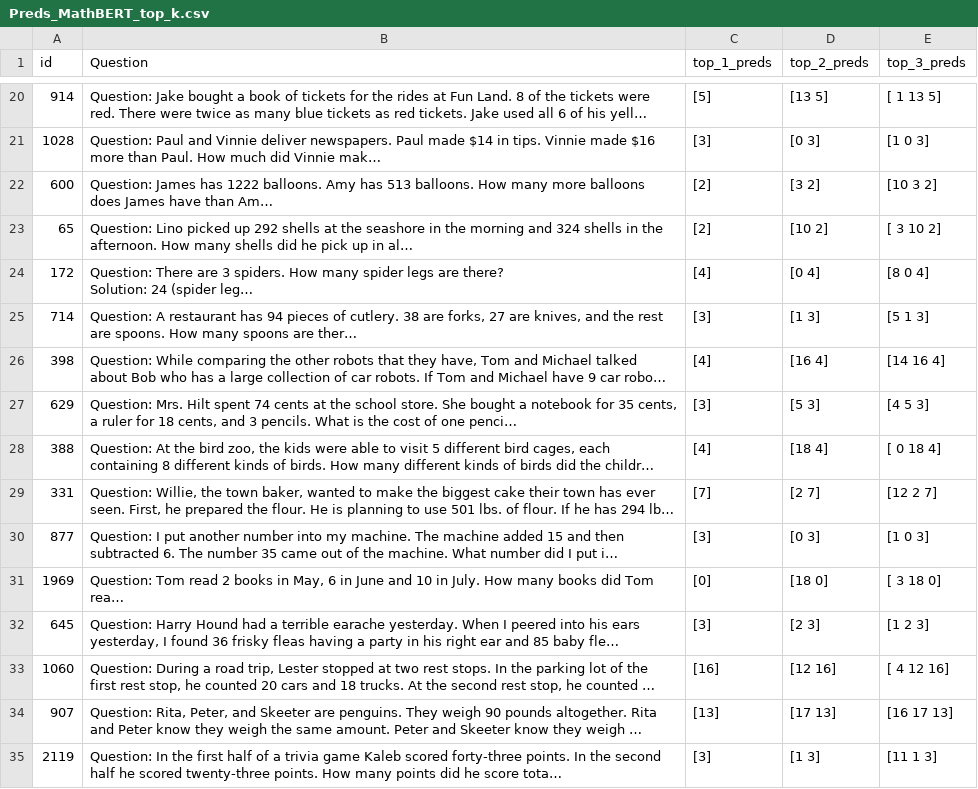
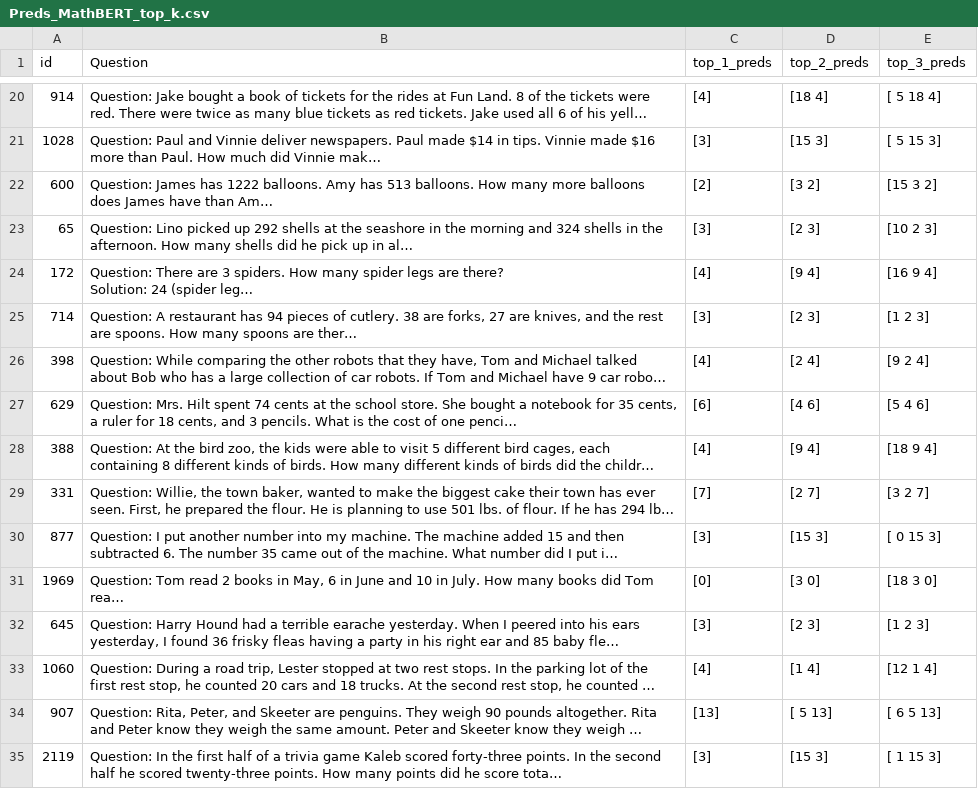
Before and after one commit to Akirahai/AI4SOL_KC, a CSV file: Preds_second_ver/2024-07-29-16/Preds_MathBERT_top_k.csv, drawn as a sheet; only a part is shown, gaps mark what is left out; long unchanged cells end in …; the diff covers the shown part only; the diff names each change by its address in the sheet, - before the commit and + after, or states it on an @@ line.

```diff
--- a/Preds_second_ver/2024-07-29-16/Preds_MathBERT_top_k.csv
+++ b/Preds_second_ver/2024-07-29-16/Preds_MathBERT_top_k.csv
-C20 (top_1_preds): [5]
+C20 (top_1_preds): [4]
-D20 (top_2_preds): [13 5]
+D20 (top_2_preds): [18 4]
-E20 (top_3_preds): [ 1 13 5]
+E20 (top_3_preds): [ 5 18 4]
-D21 (top_2_preds): [0 3]
+D21 (top_2_preds): [15 3]
-E21 (top_3_preds): [1 0 3]
+E21 (top_3_preds): [ 5 15 3]
-E22 (top_3_preds): [10 3 2]
+E22 (top_3_preds): [15 3 2]
-C23 (top_1_preds): [2]
+C23 (top_1_preds): [3]
-D23 (top_2_preds): [10 2]
+D23 (top_2_preds): [2 3]
-E23 (top_3_preds): [ 3 10 2]
+E23 (top_3_preds): [10 2 3]
-D24 (top_2_preds): [0 4]
+D24 (top_2_preds): [9 4]
-E24 (top_3_preds): [8 0 4]
+E24 (top_3_preds): [16 9 4]
-D25 (top_2_preds): [1 3]
+D25 (top_2_preds): [2 3]
-E25 (top_3_preds): [5 1 3]
+E25 (top_3_preds): [1 2 3]
-D26 (top_2_preds): [16 4]
+D26 (top_2_preds): [2 4]
-E26 (top_3_preds): [14 16 4]
+E26 (top_3_preds): [9 2 4]
-C27 (top_1_preds): [3]
+C27 (top_1_preds): [6]
-D27 (top_2_preds): [5 3]
+D27 (top_2_preds): [4 6]
-E27 (top_3_preds): [4 5 3]
+E27 (top_3_preds): [5 4 6]
-D28 (top_2_preds): [18 4]
+D28 (top_2_preds): [9 4]
-E28 (top_3_preds): [ 0 18 4]
+E28 (top_3_preds): [18 9 4]
-E29 (top_3_preds): [12 2 7]
+E29 (top_3_preds): [3 2 7]
-D30 (top_2_preds): [0 3]
+D30 (top_2_preds): [15 3]
-E30 (top_3_preds): [1 0 3]
+E30 (top_3_preds): [ 0 15 3]
-D31 (top_2_preds): [18 0]
+D31 (top_2_preds): [3 0]
-E31 (top_3_preds): [ 3 18 0]
+E31 (top_3_preds): [18 3 0]
-C33 (top_1_preds): [16]
+C33 (top_1_preds): [4]
-D33 (top_2_preds): [12 16]
+D33 (top_2_preds): [1 4]
-E33 (top_3_preds): [ 4 12 16]
+E33 (top_3_preds): [12 1 4]
-D34 (top_2_preds): [17 13]
+D34 (top_2_preds): [ 5 13]
-E34 (top_3_preds): [16 17 13]
+E34 (top_3_preds): [ 6 5 13]
-D35 (top_2_preds): [1 3]
+D35 (top_2_preds): [15 3]
-E35 (top_3_preds): [11 1 3]
+E35 (top_3_preds): [ 1 15 3]
```
Also changed, not shown: 148 edited cells elsewhere in this file, Loss_plot_second_ver/2024-07-29-16/FacebookAI/roberta-base/loss_log.csv, Loss_plot_second_ver/2024-07-29-16/google-bert/bert-base-cased/loss_log.csv, 8 other files.
